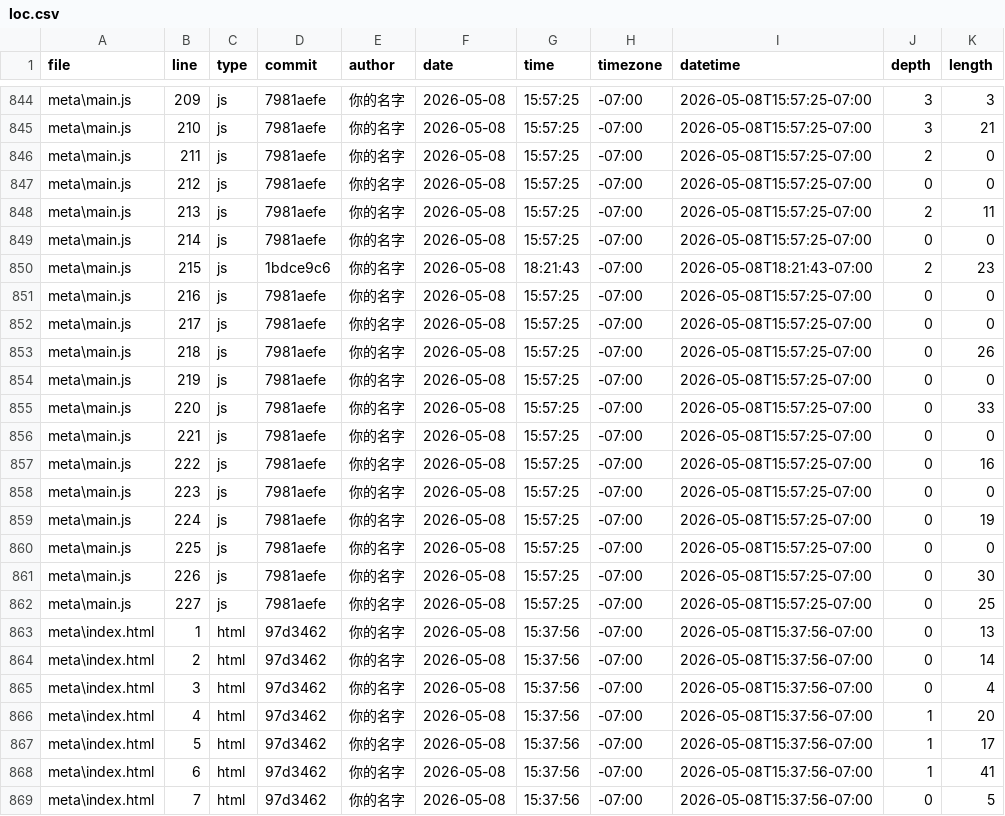
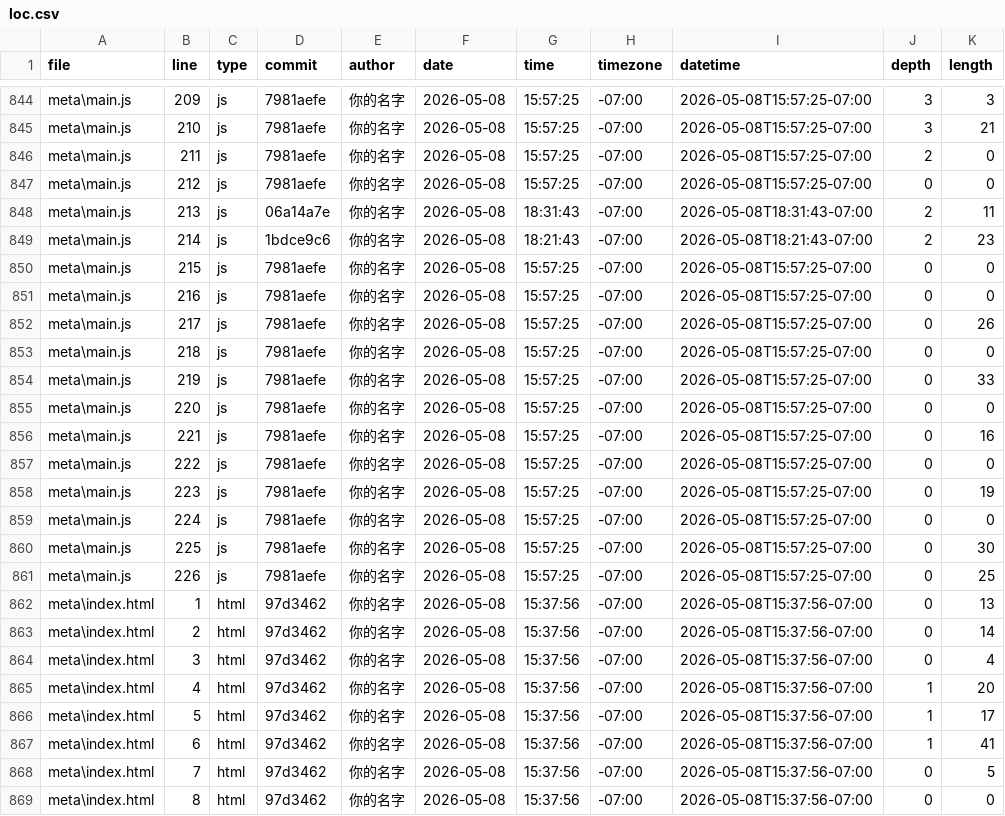
Before and after one commit to Capybarachen/portfolio, a CSV file: meta/loc.csv, drawn as a sheet; only a part is shown, gaps mark what is left out; the shorter side is filled out with more unchanged rows.

```diff
--- a/meta/loc.csv
+++ b/meta/loc.csv
@@ -847,17 +847,16 @@ meta\main.js,211,js,7981aefe,你的名字,2026-05-08,15:57:25,-07:00,2026-05-08T
 meta\main.js,212,js,7981aefe,你的名字,2026-05-08,15:57:25,-07:00,2026-05-08T15:57:25-07:00,0,0
-meta\main.js,213,js,7981aefe,你的名字,2026-05-08,15:57:25,-07:00,2026-05-08T15:57:25-07:00,2,11
-meta\main.js,214,js,7981aefe,你的名字,2026-05-08,15:57:25,-07:00,2026-05-08T15:57:25-07:00,0,0
-meta\main.js,215,js,1bdce9c6,你的名字,2026-05-08,18:21:43,-07:00,2026-05-08T18:21:43-07:00,2,23
+meta\main.js,213,js,06a14a7e,你的名字,2026-05-08,18:31:43,-07:00,2026-05-08T18:31:43-07:00,2,11
+meta\main.js,214,js,1bdce9c6,你的名字,2026-05-08,18:21:43,-07:00,2026-05-08T18:21:43-07:00,2,23
+meta\main.js,215,js,7981aefe,你的名字,2026-05-08,15:57:25,-07:00,2026-05-08T15:57:25-07:00,0,0
 meta\main.js,216,js,7981aefe,你的名字,2026-05-08,15:57:25,-07:00,2026-05-08T15:57:25-07:00,0,0
-meta\main.js,217,js,7981aefe,你的名字,2026-05-08,15:57:25,-07:00,2026-05-08T15:57:25-07:00,0,0
-meta\main.js,218,js,7981aefe,你的名字,2026-05-08,15:57:25,-07:00,2026-05-08T15:57:25-07:00,0,26
-meta\main.js,219,js,7981aefe,你的名字,2026-05-08,15:57:25,-07:00,2026-05-08T15:57:25-07:00,0,0
-meta\main.js,220,js,7981aefe,你的名字,2026-05-08,15:57:25,-07:00,2026-05-08T15:57:25-07:00,0,33
-meta\main.js,221,js,7981aefe,你的名字,2026-05-08,15:57:25,-07:00,2026-05-08T15:57:25-07:00,0,0
-meta\main.js,222,js,7981aefe,你的名字,2026-05-08,15:57:25,-07:00,2026-05-08T15:57:25-07:00,0,16
-meta\main.js,223,js,7981aefe,你的名字,2026-05-08,15:57:25,-07:00,2026-05-08T15:57:25-07:00,0,0
-meta\main.js,224,js,7981aefe,你的名字,2026-05-08,15:57:25,-07:00,2026-05-08T15:57:25-07:00,0,19
-meta\main.js,225,js,7981aefe,你的名字,2026-05-08,15:57:25,-07:00,2026-05-08T15:57:25-07:00,0,0
-meta\main.js,226,js,7981aefe,你的名字,2026-05-08,15:57:25,-07:00,2026-05-08T15:57:25-07:00,0,30
-meta\main.js,227,js,7981aefe,你的名字,2026-05-08,15:57:25,-07:00,2026-05-08T15:57:25-07:00,0,25
+meta\main.js,217,js,7981aefe,你的名字,2026-05-08,15:57:25,-07:00,2026-05-08T15:57:25-07:00,0,26
+meta\main.js,218,js,7981aefe,你的名字,2026-05-08,15:57:25,-07:00,2026-05-08T15:57:25-07:00,0,0
+meta\main.js,219,js,7981aefe,你的名字,2026-05-08,15:57:25,-07:00,2026-05-08T15:57:25-07:00,0,33
+meta\main.js,220,js,7981aefe,你的名字,2026-05-08,15:57:25,-07:00,2026-05-08T15:57:25-07:00,0,0
+meta\main.js,221,js,7981aefe,你的名字,2026-05-08,15:57:25,-07:00,2026-05-08T15:57:25-07:00,0,16
+meta\main.js,222,js,7981aefe,你的名字,2026-05-08,15:57:25,-07:00,2026-05-08T15:57:25-07:00,0,0
+meta\main.js,223,js,7981aefe,你的名字,2026-05-08,15:57:25,-07:00,2026-05-08T15:57:25-07:00,0,19
+meta\main.js,224,js,7981aefe,你的名字,2026-05-08,15:57:25,-07:00,2026-05-08T15:57:25-07:00,0,0
+meta\main.js,225,js,7981aefe,你的名字,2026-05-08,15:57:25,-07:00,2026-05-08T15:57:25-07:00,0,30
+meta\main.js,226,js,7981aefe,你的名字,2026-05-08,15:57:25,-07:00,2026-05-08T15:57:25-07:00,0,25
 meta\index.html,1,html,97d3462,你的名字,2026-05-08,15:37:56,-07:00,2026-05-08T15:37:56-07:00,0,13
```
Also changed, not shown: 1 other file.
